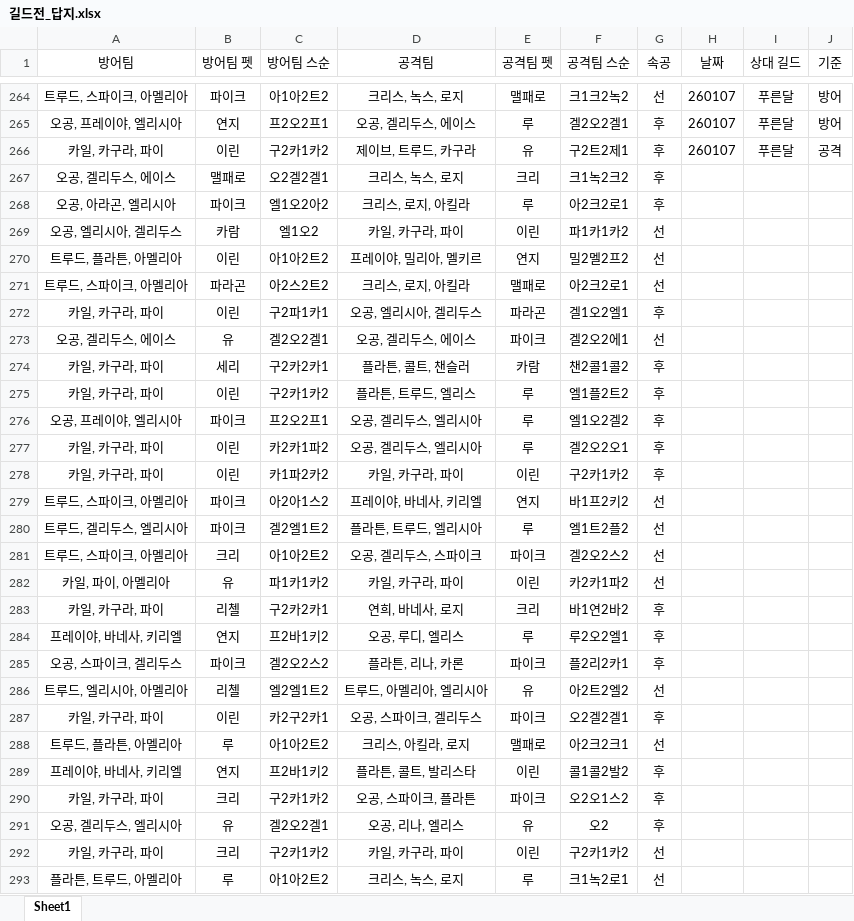
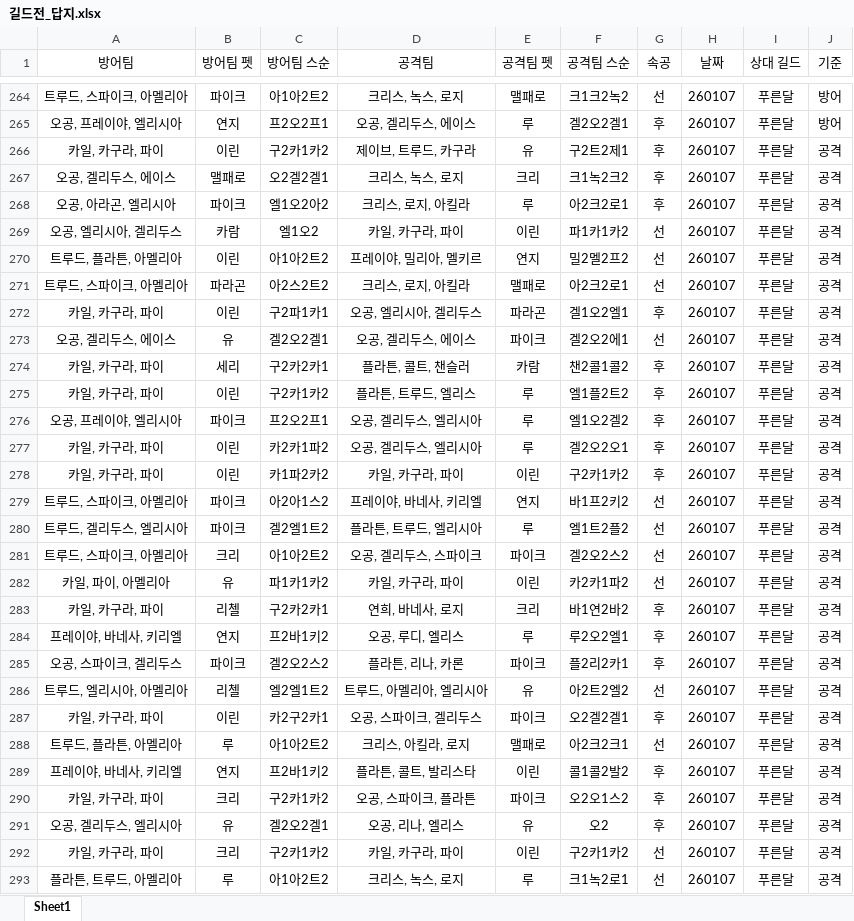
Before and after one commit to KongSsang/panda_guild_war, an Excel workbook: 길드전_답지.xlsx, sheet Sheet1, drawn as a sheet; only a part is shown, gaps mark what is left out; values as stored, in another font and other column widths than the file's, no borders; the diff covers the shown part only; the diff names each change by its address in the sheet, - before the commit and + after, or states it on an @@ line.

Commit message:
Add files via upload

```diff
--- a/길드전_답지.xlsx (sheet Sheet1)
+++ b/길드전_답지.xlsx (sheet Sheet1)
-H267:H293 (날짜): (empty)
+H267:H293 (날짜): 260107
-I267:I293 (상대 길드): (empty)
+I267:I293 (상대 길드): 푸른달
-J267:J293 (기준): (empty)
+J267:J293 (기준): 공격
```
Also changed, not shown: 63 edited cells elsewhere in this sheet.
